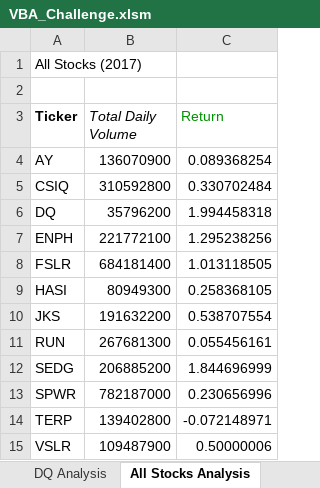
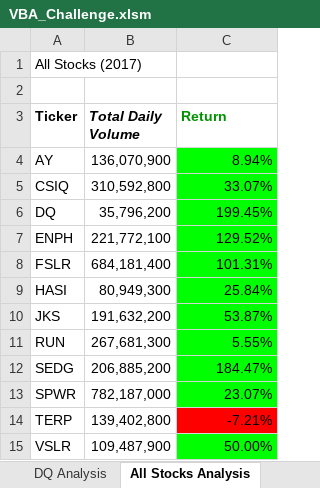
Before and after one commit to samlilburn/stocks-analysis, an Excel workbook: VBA_Challenge.xlsm, sheet All Stocks Analysis, drawn as a sheet; values as stored, in another font and other column widths than the file's, no borders; charts and pictures not drawn; the diff names each change by its address in the sheet, - before the commit and + after, or states it on an @@ line.

Commit message:
Add files via upload

```diff
--- a/VBA_Challenge.xlsm (sheet All Stocks Analysis)
+++ b/VBA_Challenge.xlsm (sheet All Stocks Analysis)
-B3:C3 bold: off
+B3:C3 bold: on
-B4 (Total Daily Volume): 136070900
+B4 (Total Daily Volume): 136,070,900
-C4 (Return): 0.089368254
+C4 (Return): 8.94%
-C4:C13 fill: none
+C4:C13 fill: #00FF00
-B5 (Total Daily Volume): 310592800
+B5 (Total Daily Volume): 310,592,800
-C5 (Return): 0.330702484
+C5 (Return): 33.07%
-B6 (Total Daily Volume): 35796200
+B6 (Total Daily Volume): 35,796,200
-C6 (Return): 1.994458318
+C6 (Return): 199.45%
-B7 (Total Daily Volume): 221772100
+B7 (Total Daily Volume): 221,772,100
-C7 (Return): 1.295238256
+C7 (Return): 129.52%
-B8 (Total Daily Volume): 684181400
+B8 (Total Daily Volume): 684,181,400
-C8 (Return): 1.013118505
+C8 (Return): 101.31%
-B9 (Total Daily Volume): 80949300
+B9 (Total Daily Volume): 80,949,300
-C9 (Return): 0.258368105
+C9 (Return): 25.84%
-B10 (Total Daily Volume): 191632200
+B10 (Total Daily Volume): 191,632,200
-C10 (Return): 0.538707554
+C10 (Return): 53.87%
-B11 (Total Daily Volume): 267681300
+B11 (Total Daily Volume): 267,681,300
-C11 (Return): 0.055456161
+C11 (Return): 5.55%
-B12 (Total Daily Volume): 206885200
+B12 (Total Daily Volume): 206,885,200
-C12 (Return): 1.844696999
+C12 (Return): 184.47%
-B13 (Total Daily Volume): 782187000
+B13 (Total Daily Volume): 782,187,000
-C13 (Return): 0.230656996
+C13 (Return): 23.07%
-B14 (Total Daily Volume): 139402800
+B14 (Total Daily Volume): 139,402,800
-C14 (Return): -0.072148971
+C14 (Return): -7.21%
-C14 fill: none
+C14 fill: #FF0000
-B15 (Total Daily Volume): 109487900
+B15 (Total Daily Volume): 109,487,900
-C15 (Return): 0.50000006
+C15 (Return): 50.00%
-C15 fill: none
+C15 fill: #00FF00
```
Also changed, not shown: charts or pictures.
